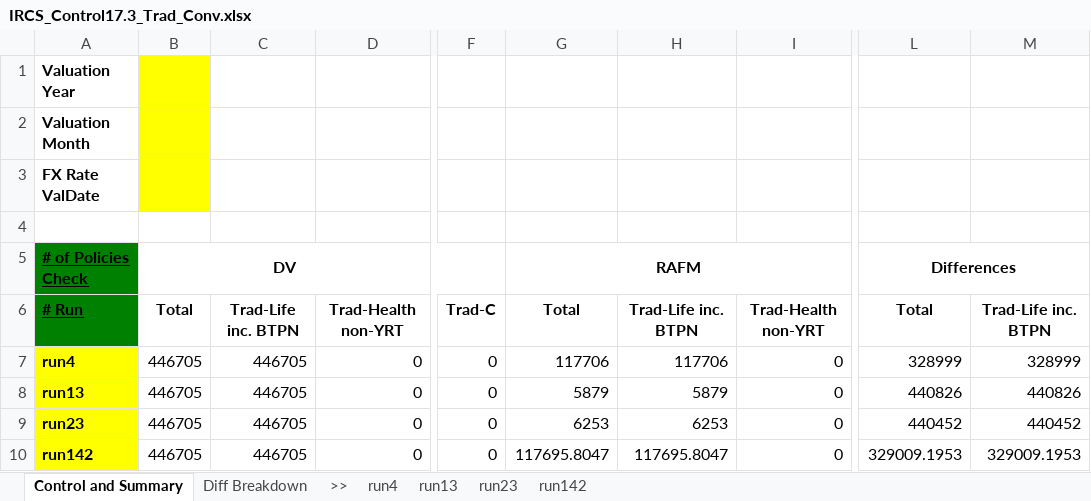
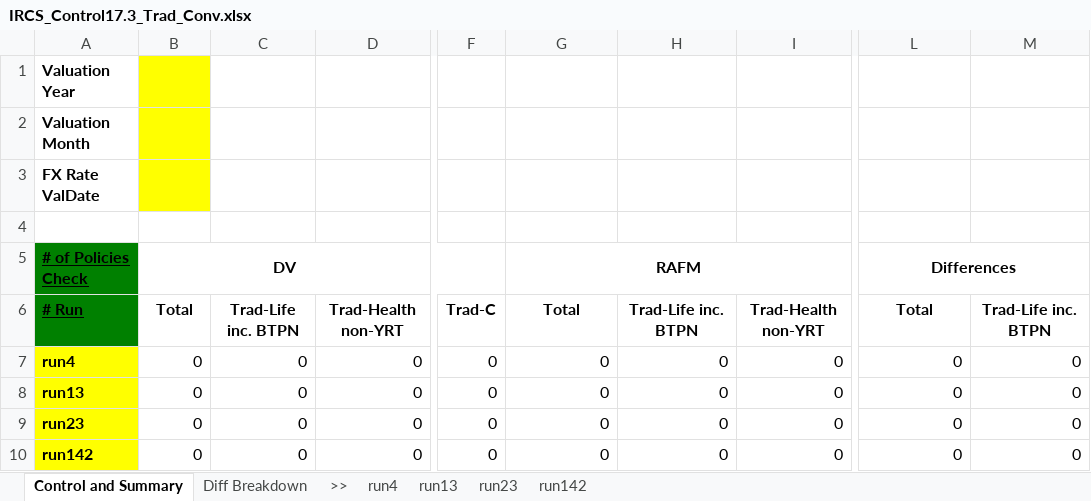
Before and after one commit to Christo-Christo/control_3, an Excel workbook: IRCS3_local/Output/IRCS_Control17.3_Trad_Conv.xlsx, sheet Control and Summary, drawn as a sheet; only a part is shown, gaps mark what is left out; values as stored, in another font and other column widths than the file's, no borders; the diff names each change by its address in the sheet, - before the commit and + after, or states it on an @@ line.

```diff
--- a/IRCS3_local/Output/IRCS_Control17.3_Trad_Conv.xlsx (sheet Control and Summary)
+++ b/IRCS3_local/Output/IRCS_Control17.3_Trad_Conv.xlsx (sheet Control and Summary)
-B7:B10: 446705
+B7:B10: 0
-C7:C10: 446705
+C7:C10: 0
-G7: 117706
+G7: 0
-H7: 117706
+H7: 0
-L7: 328999
+L7: 0
-M7: 328999
+M7: 0
-G8: 5879
+G8: 0
-H8: 5879
+H8: 0
-L8: 440826
+L8: 0
-M8: 440826
+M8: 0
-G9: 6253
+G9: 0
-H9: 6253
+H9: 0
-L9: 440452
+L9: 0
-M9: 440452
+M9: 0
-G10: 117695.8047
+G10: 0
-H10: 117695.8047
+H10: 0
-L10: 329009.1953
+L10: 0
-M10: 329009.1953
+M10: 0
```
Also changed, not shown: sheet run13, sheet run23, sheet run4, sheet run142, IRCS3_local/Output/IRCS_Control17.3_UL_Conv.xlsx, 4 other files.
